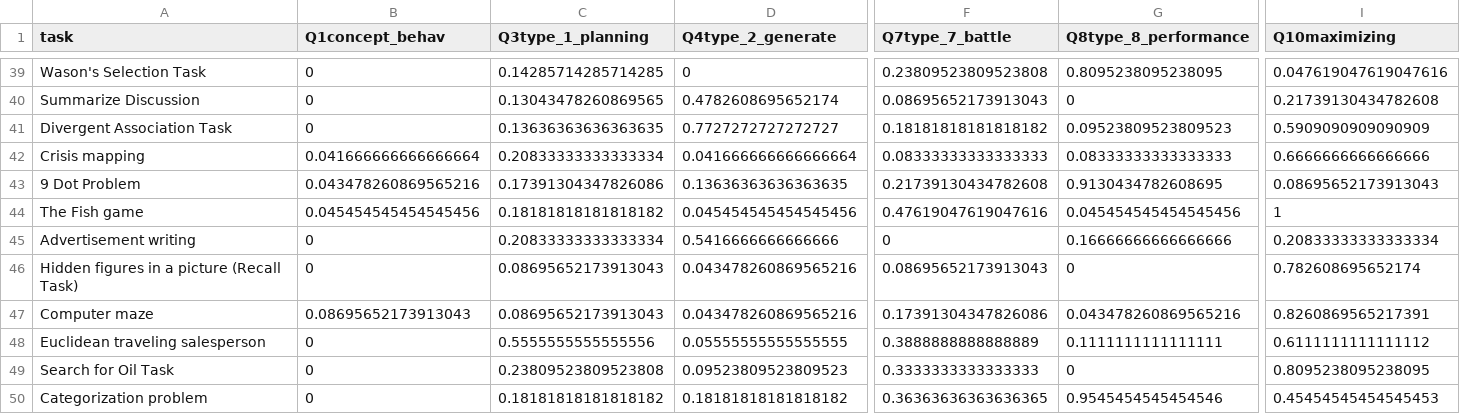
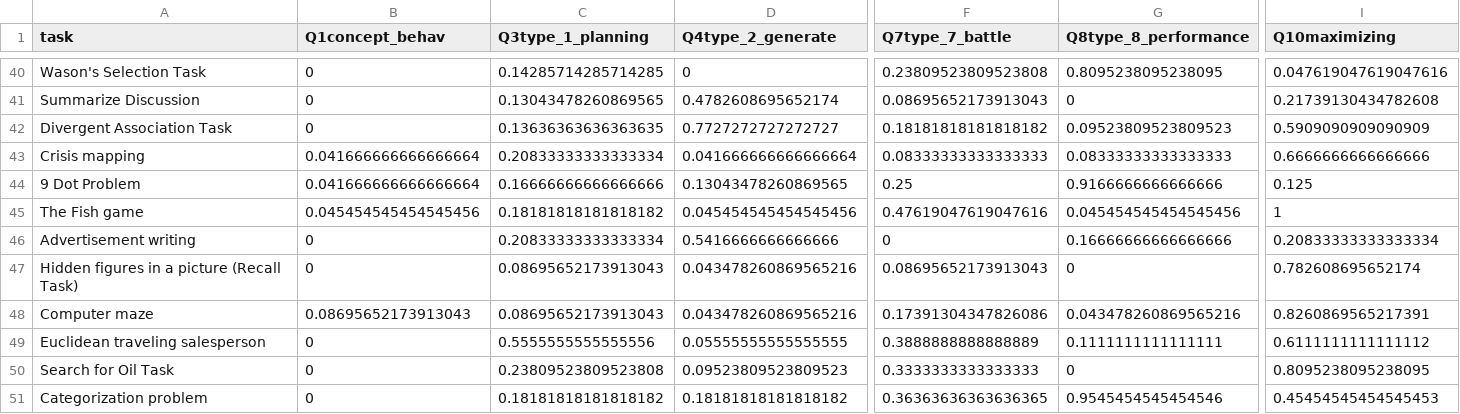
Before and after one commit to Watts-Lab/task-mapping, a CSV file: task_map.csv, drawn as a sheet; only a part is shown, gaps mark what is left out; addresses are those after the commit; the diff covers the shown part only; the diff names each change by its address in the sheet, - before the commit and + after, or states it on an @@ line.

```diff
--- a/task_map.csv
+++ b/task_map.csv
-B44 (Q1concept_behav): 0.043478260869565216
+B44 (Q1concept_behav): 0.041666666666666664
-C44 (Q3type_1_planning): 0.17391304347826086
+C44 (Q3type_1_planning): 0.16666666666666666
-D44 (Q4type_2_generate): 0.13636363636363635
+D44 (Q4type_2_generate): 0.13043478260869565
-F44 (Q7type_7_battle): 0.21739130434782608
+F44 (Q7type_7_battle): 0.25
-G44 (Q8type_8_performance): 0.9130434782608695
+G44 (Q8type_8_performance): 0.9166666666666666
-I44 (Q10maximizing): 0.08695652173913043
+I44 (Q10maximizing): 0.125
```
Also changed, not shown: 2 added rows and 65 edited cells elsewhere in this file, survey_workflows/mapper_payment.csv, writeup to html pipeline/edited_tasks.csv, 5 other files.
